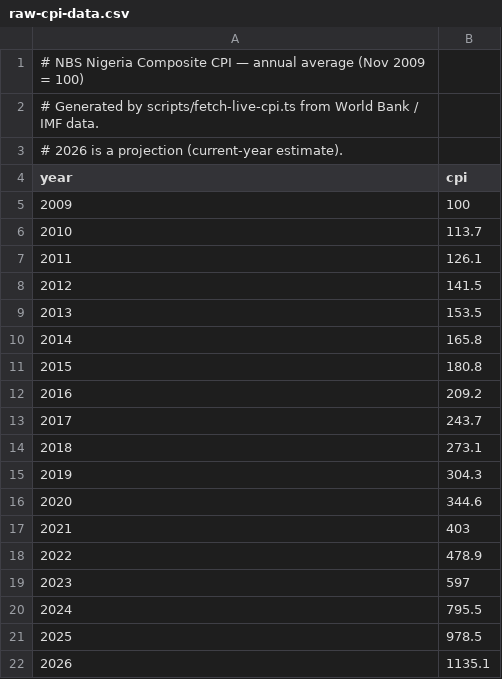
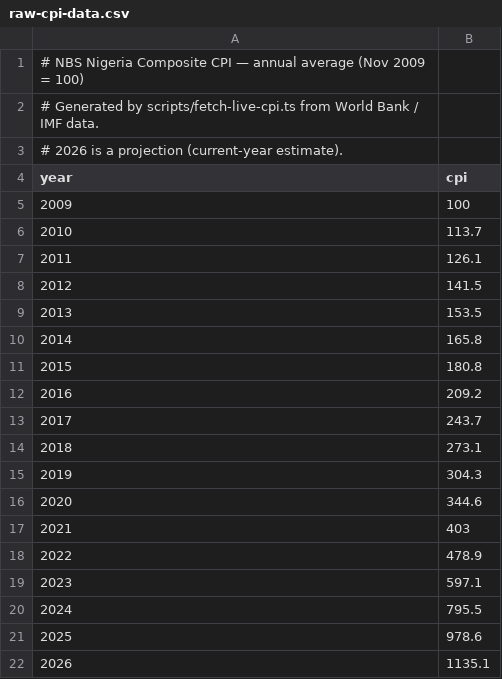
Before and after one commit to codeVila06/KoboLens, a CSV file: scripts/raw-cpi-data.csv, drawn as a sheet.

```diff
--- a/scripts/raw-cpi-data.csv
+++ b/scripts/raw-cpi-data.csv
@@ -18,5 +18,5 @@ year,cpi
 2022,478.9
-2023,597
+2023,597.1
 2024,795.5
-2025,978.5
+2025,978.6
 2026,1135.1
```
Also changed, not shown: 1 other file.
